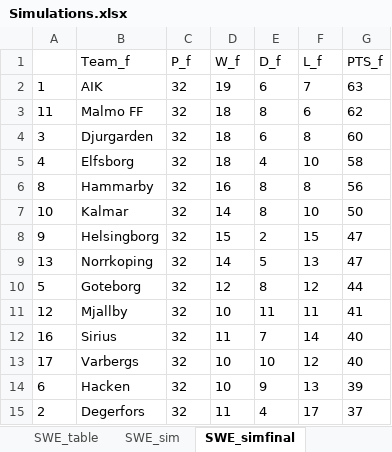
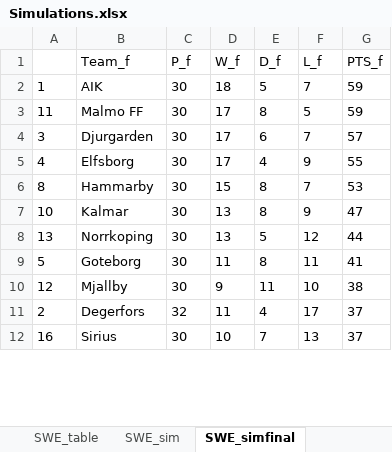
Before and after one commit to gitboyzorro5/Rsoccer, an Excel workbook: NL/Simulations.xlsx, sheet SWE_simfinal, drawn as a sheet; only a part is shown; values as stored, in another font and other column widths than the file's, no borders; removed rows and columns are numbered as before the commit, all else as after; the diff covers the shown part only; the diff names each change by its address in the sheet, - before the commit and + after, or states it on an @@ line.

```diff
--- a/NL/Simulations.xlsx (sheet SWE_simfinal)
+++ b/NL/Simulations.xlsx (sheet SWE_simfinal)
-C2:C7 (P_f): 32
+C2:C7 (P_f): 30
-D2 (W_f): 19
+D2 (W_f): 18
-E2 (D_f): 6
+E2 (D_f): 5
-G2 (PTS_f): 63
+G2 (PTS_f): 59
-D3:D5 (W_f): 18
+D3:D5 (W_f): 17
-F3 (L_f): 6
+F3 (L_f): 5
-G3 (PTS_f): 62
+G3 (PTS_f): 59
-F4 (L_f): 8
+F4 (L_f): 7
-G4 (PTS_f): 60
+G4 (PTS_f): 57
-F5 (L_f): 10
+F5 (L_f): 9
-G5 (PTS_f): 58
+G5 (PTS_f): 55
-D6 (W_f): 16
+D6 (W_f): 15
-F6 (L_f): 8
+F6 (L_f): 7
-G6 (PTS_f): 56
+G6 (PTS_f): 53
-D7 (W_f): 14
+D7 (W_f): 13
-F7 (L_f): 10
+F7 (L_f): 9
-G7 (PTS_f): 50
+G7 (PTS_f): 47
-row 8: 9 | Helsingborg | 32 | 15 | 2 | 15 | 47
-C8:C10 (P_f): 32
+C8:C10 (P_f): 30
-D8 (W_f): 14
+D8 (W_f): 13
-F8 (L_f): 13
+F8 (L_f): 12
-G8 (PTS_f): 47
+G8 (PTS_f): 44
-D9 (W_f): 12
+D9 (W_f): 11
-F9 (L_f): 12
+F9 (L_f): 11
-G9 (PTS_f): 44
+G9 (PTS_f): 41
-D10 (W_f): 10
+D10 (W_f): 9
-F10 (L_f): 11
+F10 (L_f): 10
-G10 (PTS_f): 41
+G10 (PTS_f): 38
-row 12: 16 | Sirius | 32 | 11 | 7 | 14 | 40
-row 13: 17 | Varbergs | 32 | 10 | 10 | 12 | 40
-row 14: 6 | Hacken | 32 | 10 | 9 | 13 | 39
+row 12: 16 | Sirius | 30 | 10 | 7 | 13 | 37
```
Also changed, not shown: 3 added rows and 8 edited cells elsewhere in this sheet, sheet POL_notplayed, sheet IRL_notplayed, sheet SWE_notplayed, sheet DNK_notplayed, sheet POL_simfinal, sheet IRL_simfinal, 8 more sheets, other sheet tabs, Divisions/Simulations.xlsx, NL/AUT.xlsx, 34 other files.
